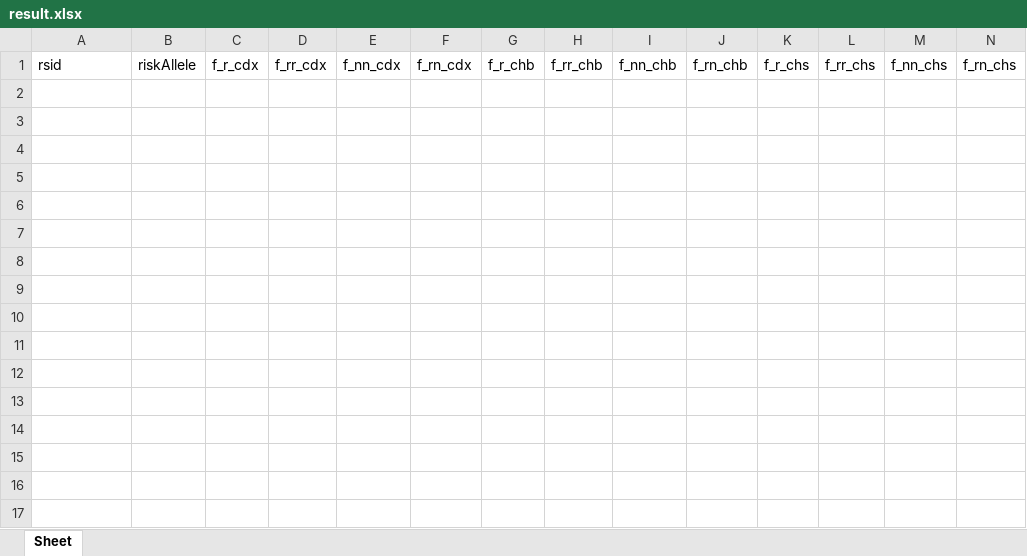
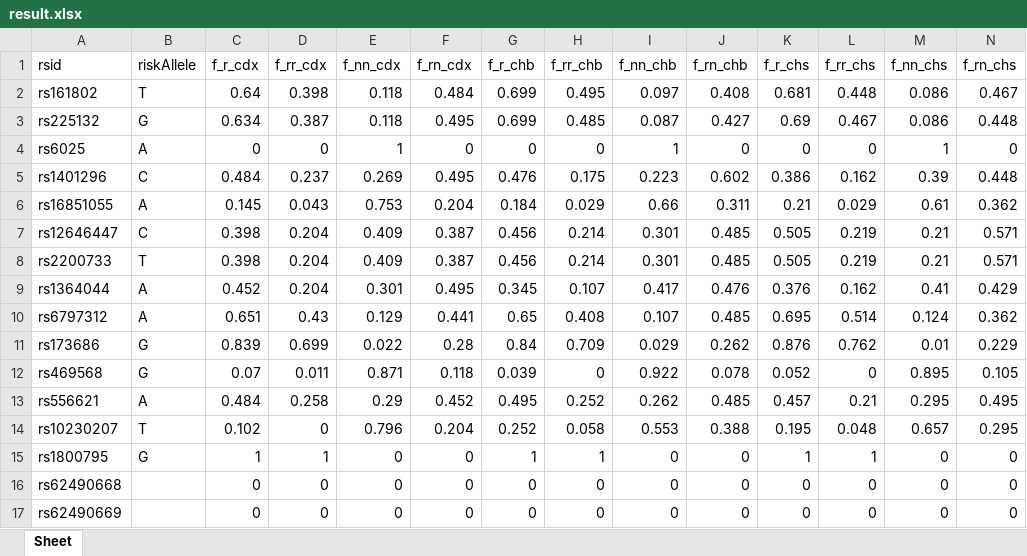
Before and after one commit to teamowei/1000genomes, an Excel workbook: result.xlsx, sheet Sheet, drawn as a sheet; only a part is shown; values as stored, in another font and other column widths than the file's, no borders; rows hold the shown columns only; the diff names each change by its address in the sheet, - before the commit and + after, or states it on an @@ line.

```diff
--- a/result.xlsx (sheet Sheet)
+++ b/result.xlsx (sheet Sheet)
+row 2: rs161802 | T | 0.64 | 0.398 | 0.118 | 0.484 | 0.699 | 0.495 | 0.097 | 0.408 | 0.681 | 0.448 | 0.086 | 0.467
+row 3: rs225132 | G | 0.634 | 0.387 | 0.118 | 0.495 | 0.699 | 0.485 | 0.087 | 0.427 | 0.69 | 0.467 | 0.086 | 0.448
+row 4: rs6025 | A | 0 | 0 | 1 | 0 | 0 | 0 | 1 | 0 | 0 | 0 | 1 | 0
+row 5: rs1401296 | C | 0.484 | 0.237 | 0.269 | 0.495 | 0.476 | 0.175 | 0.223 | 0.602 | 0.386 | 0.162 | 0.39 | 0.448
+row 6: rs16851055 | A | 0.145 | 0.043 | 0.753 | 0.204 | 0.184 | 0.029 | 0.66 | 0.311 | 0.21 | 0.029 | 0.61 | 0.362
+row 7: rs12646447 | C | 0.398 | 0.204 | 0.409 | 0.387 | 0.456 | 0.214 | 0.301 | 0.485 | 0.505 | 0.219 | 0.21 | 0.571
+row 8: rs2200733 | T | 0.398 | 0.204 | 0.409 | 0.387 | 0.456 | 0.214 | 0.301 | 0.485 | 0.505 | 0.219 | 0.21 | 0.571
+row 9: rs1364044 | A | 0.452 | 0.204 | 0.301 | 0.495 | 0.345 | 0.107 | 0.417 | 0.476 | 0.376 | 0.162 | 0.41 | 0.429
+row 10: rs6797312 | A | 0.651 | 0.43 | 0.129 | 0.441 | 0.65 | 0.408 | 0.107 | 0.485 | 0.695 | 0.514 | 0.124 | 0.362
+row 11: rs173686 | G | 0.839 | 0.699 | 0.022 | 0.28 | 0.84 | 0.709 | 0.029 | 0.262 | 0.876 | 0.762 | 0.01 | 0.229
+row 12: rs469568 | G | 0.07 | 0.011 | 0.871 | 0.118 | 0.039 | 0 | 0.922 | 0.078 | 0.052 | 0 | 0.895 | 0.105
+row 13: rs556621 | A | 0.484 | 0.258 | 0.29 | 0.452 | 0.495 | 0.252 | 0.262 | 0.485 | 0.457 | 0.21 | 0.295 | 0.495
+row 14: rs10230207 | T | 0.102 | 0 | 0.796 | 0.204 | 0.252 | 0.058 | 0.553 | 0.388 | 0.195 | 0.048 | 0.657 | 0.295
+row 15: rs1800795 | G | 1 | 1 | 0 | 0 | 1 | 1 | 0 | 0 | 1 | 1 | 0 | 0
+row 16: rs62490668 |  | 0 | 0 | 0 | 0 | 0 | 0 | 0 | 0 | 0 | 0 | 0 | 0
+row 17: rs62490669 |  | 0 | 0 | 0 | 0 | 0 | 0 | 0 | 0 | 0 | 0 | 0 | 0
```
Also changed, not shown: pmid.xlsx, 4 other files.
